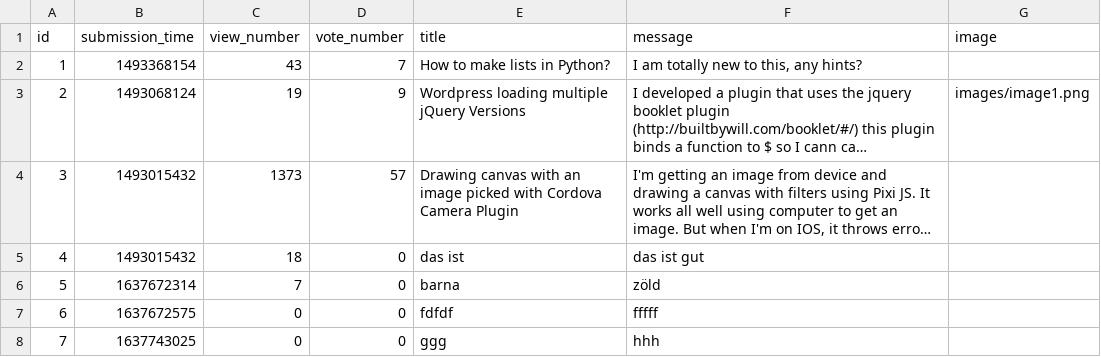
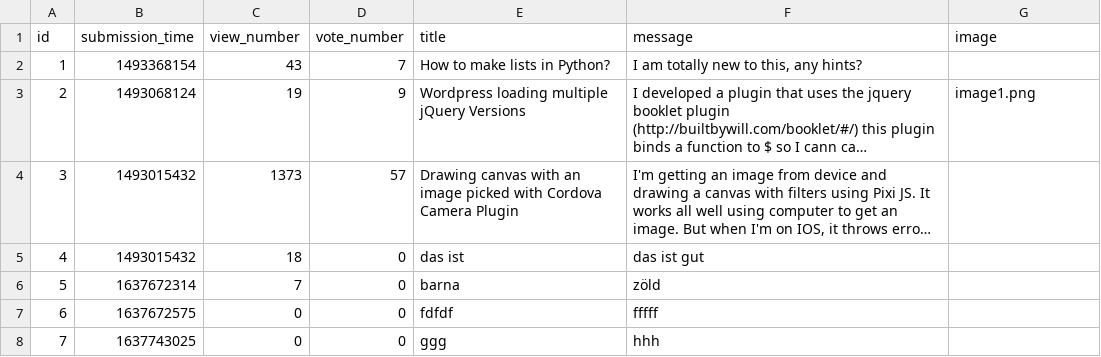
Before and after one commit to LatNat/ask-mate-3-python-LatNat, a CSV file: sample_data/question.csv, drawn as a sheet; long unchanged cells end in …; the diff names each change by its address in the sheet, - before the commit and + after, or states it on an @@ line.

```diff
--- a/sample_data/question.csv
+++ b/sample_data/question.csv
-G3 (image): images/image1.png
+G3 (image): image1.png
```
Also changed, not shown: 2 other files.
